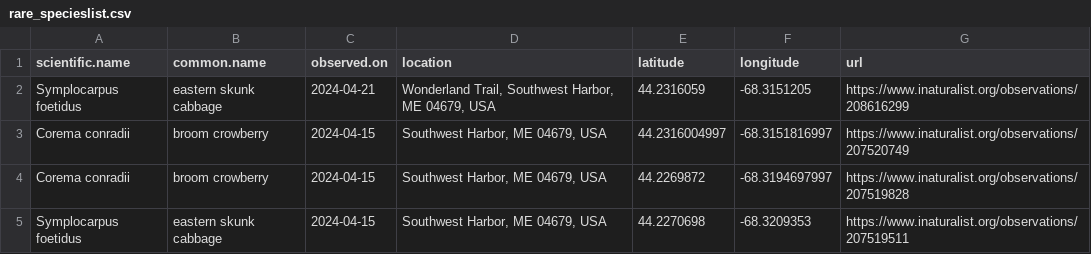
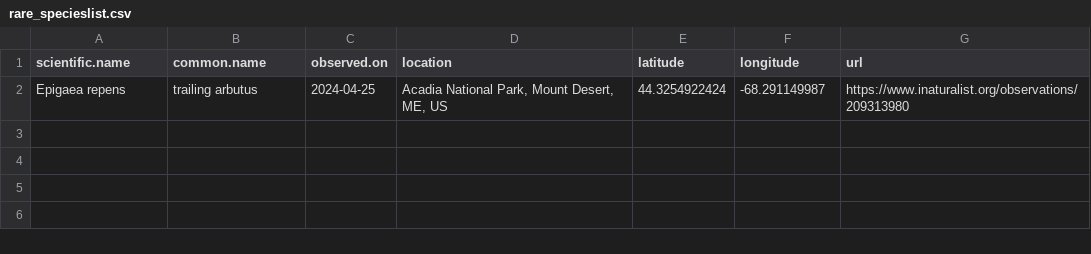
Before and after one commit to Kylelima21/ANP_managers_report, a CSV file: email_alerts/outputs/rare_specieslist.csv, drawn as a sheet.

```diff
--- a/email_alerts/outputs/rare_specieslist.csv
+++ b/email_alerts/outputs/rare_specieslist.csv
@@ -1,5 +1,2 @@
 "scientific.name","common.name","observed.on","location","latitude","longitude","url"
-"Symplocarpus foetidus","eastern skunk cabbage",2024-04-21,"Wonderland Trail, Southwest Harbor, ME 04679, USA",44.2316059,-68.3151205,"https://www.inaturalist.org/observations/208616299"
-"Corema conradii","broom crowberry",2024-04-15,"Southwest Harbor, ME 04679, USA",44.2316004997,-68.3151816997,"https://www.inaturalist.org/observations/207520749"
-"Corema conradii","broom crowberry",2024-04-15,"Southwest Harbor, ME 04679, USA",44.2269872,-68.3194697997,"https://www.inaturalist.org/observations/207519828"
-"Symplocarpus foetidus","eastern skunk cabbage",2024-04-15,"Southwest Harbor, ME 04679, USA",44.2270698,-68.3209353,"https://www.inaturalist.org/observations/207519511"
+"Epigaea repens","trailing arbutus",2024-04-25,"Acadia National Park, Mount Desert, ME, US",44.3254922424,-68.291149987,"https://www.inaturalist.org/observations/209313980"
```
Also changed, not shown: email_alerts/outputs/invasive_pestslist.csv, email_alerts/outputs/te_specieslist.csv, 1 other file.
